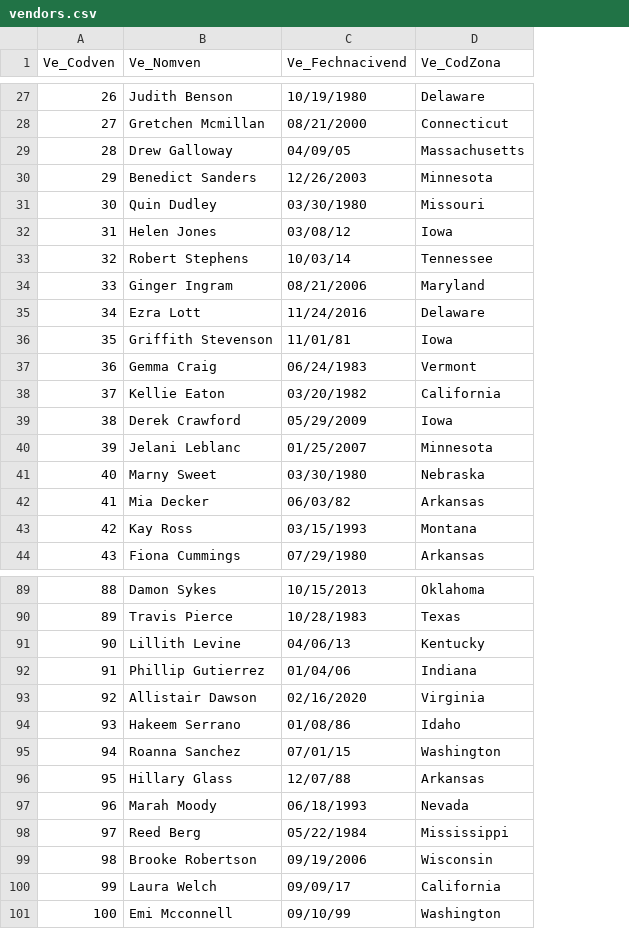
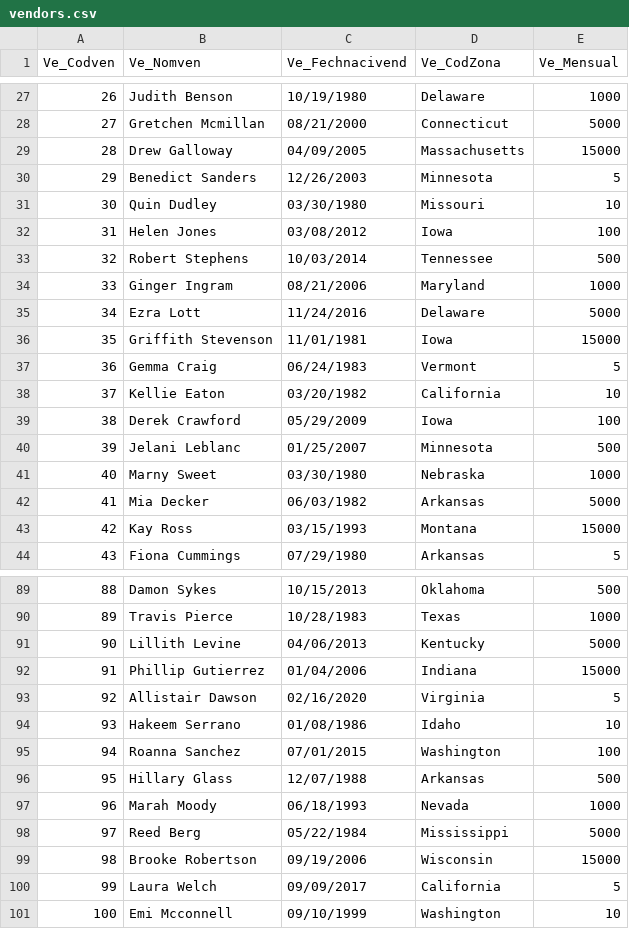
Before and after one commit to Luisa-GVR/ArchivosDeAccesoAleatorio, a CSV file: vendors.csv, drawn as a sheet; only a part is shown, gaps mark what is left out; the diff covers the shown part only; the diff names each change by its address in the sheet, - before the commit and + after, or states it on an @@ line.

```diff
--- a/vendors.csv
+++ b/vendors.csv
+column E (Ve_Mensual), rows 27-44: 1000 | 5000 | 15000 | 5 | 10 | 100 | 500 | 1000 | 5000 | 15000 | 5 | 10 | 100 | 500 | 1000 | 5000 | 15000 | 5; rows 89-101: 500 | 1000 | 5000 | 15000 | 5 | 10 | 100 | 500 | 1000 | 5000 | 15000 | 5 | 10
-C29 (Ve_Fechnacivend): 04/09/05
+C29 (Ve_Fechnacivend): 04/09/2005
-C32 (Ve_Fechnacivend): 03/08/12
+C32 (Ve_Fechnacivend): 03/08/2012
-C33 (Ve_Fechnacivend): 10/03/14
+C33 (Ve_Fechnacivend): 10/03/2014
-C36 (Ve_Fechnacivend): 11/01/81
+C36 (Ve_Fechnacivend): 11/01/1981
-C42 (Ve_Fechnacivend): 06/03/82
+C42 (Ve_Fechnacivend): 06/03/1982
-C91 (Ve_Fechnacivend): 04/06/13
+C91 (Ve_Fechnacivend): 04/06/2013
-C92 (Ve_Fechnacivend): 01/04/06
+C92 (Ve_Fechnacivend): 01/04/2006
-C94 (Ve_Fechnacivend): 01/08/86
+C94 (Ve_Fechnacivend): 01/08/1986
-C95 (Ve_Fechnacivend): 07/01/15
+C95 (Ve_Fechnacivend): 07/01/2015
-C96 (Ve_Fechnacivend): 12/07/88
+C96 (Ve_Fechnacivend): 12/07/1988
-C100 (Ve_Fechnacivend): 09/09/17
+C100 (Ve_Fechnacivend): 09/09/2017
-C101 (Ve_Fechnacivend): 09/10/99
+C101 (Ve_Fechnacivend): 09/10/1999
```
Also changed, not shown: 34 edited cells elsewhere in this file, 5 other files.
